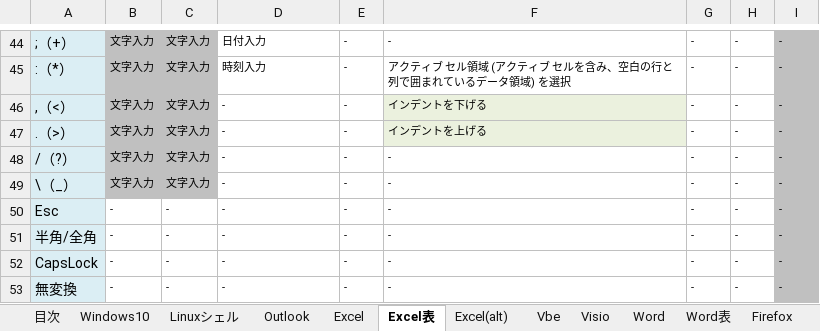
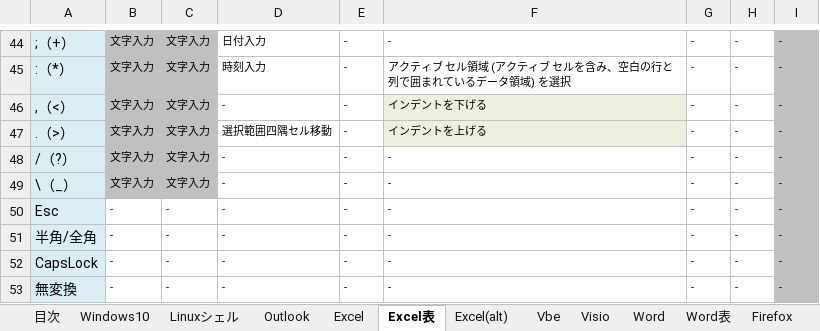
Before and after one commit to draemonash2/other, an Excel workbook: ショートカットキー一覧.xlsx, sheet Excel表, drawn as a sheet; only a part is shown, gaps mark what is left out; values as stored, in another font and other column widths than the file's, no borders; the diff names each change by its address in the sheet, - before the commit and + after, or states it on an @@ line.

```diff
--- a/ショートカットキー一覧.xlsx (sheet Excel表)
+++ b/ショートカットキー一覧.xlsx (sheet Excel表)
-D47: -
+D47: 選択範囲四隅セル移動
```
Also changed, not shown: sheet Excel.
